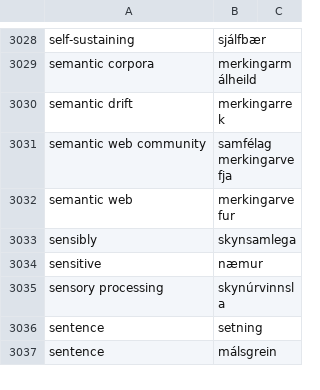
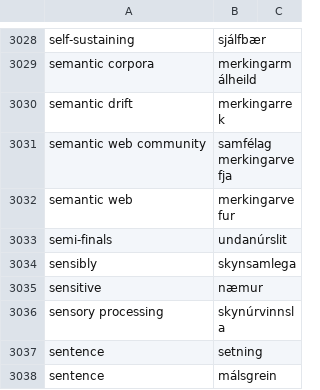
Before and after one commit to judyfong/dictionary, a CSV file: general.csv, drawn as a sheet; only a part is shown, gaps mark what is left out; the diff names each change by its address in the sheet, - before the commit and + after, or states it on an @@ line.

Commit message:
Update general.csv

```diff
--- a/general.csv
+++ b/general.csv
+row 3033: semi-finals | undanúrslit
```
